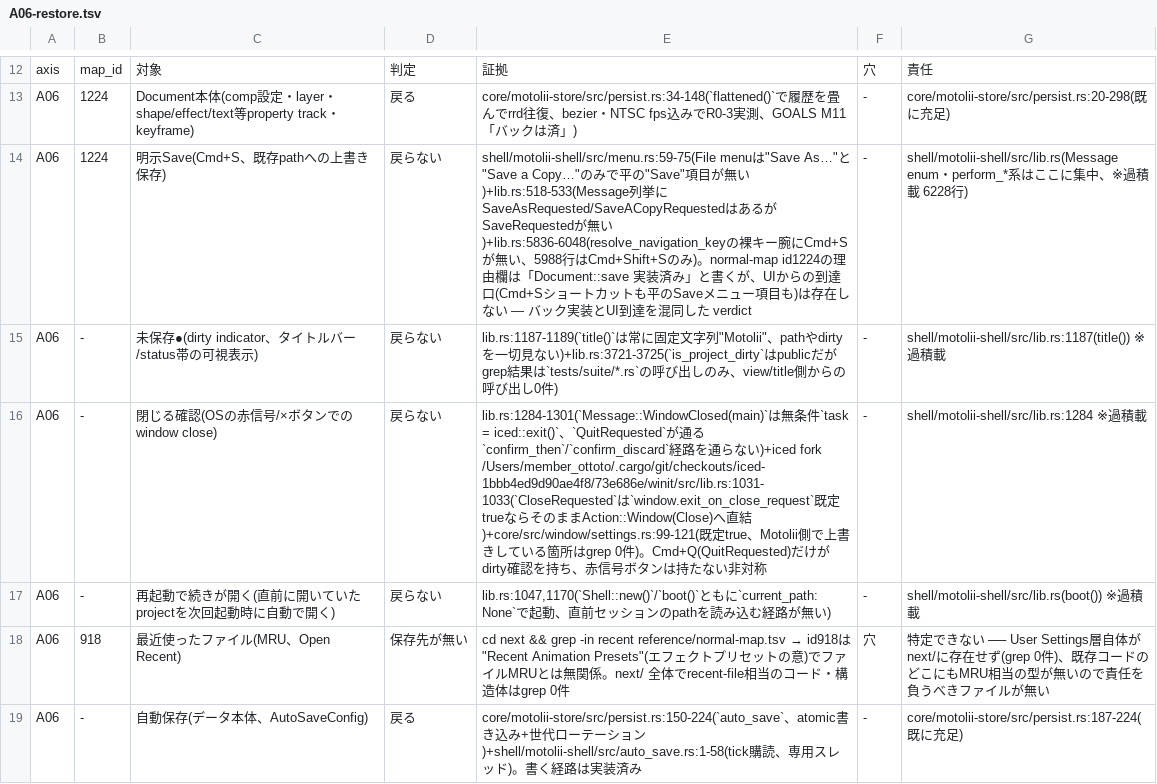
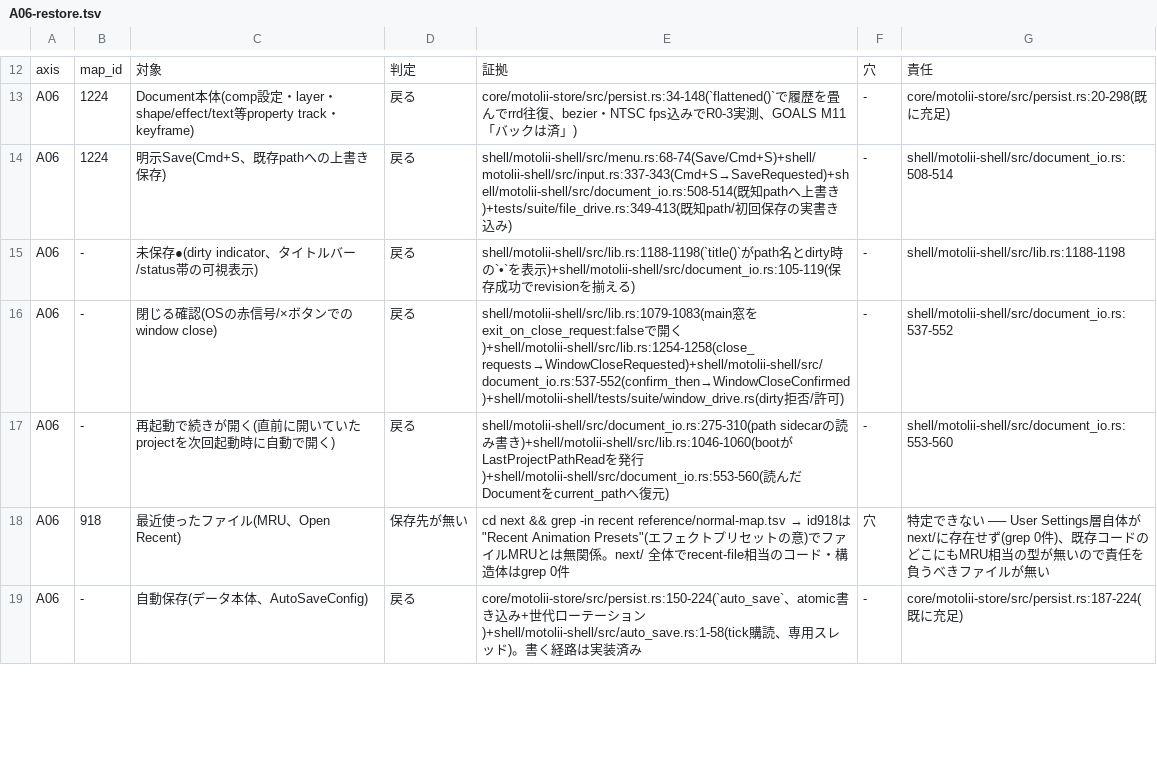
Before and after one commit to oshikaidesu/Motolii, a TSV file: next/reference/axis/A06-restore.tsv, drawn as a sheet; only a part is shown, gaps mark what is left out; the diff covers the shown part only.

Commit message:
docs: reconcile current core acceptance holes

```diff
--- a/next/reference/axis/A06-restore.tsv
+++ b/next/reference/axis/A06-restore.tsv
@@ -13,6 +13,6 @@ axis	map_id	対象	判定	証拠	穴	責任
 A06	1224	Document本体(comp設定・layer・shape/effect/text等property track・keyframe)	戻る	core/motolii-store/src/persist.rs:34-148(`flattened()`で履歴を畳んでrrd往復、bezier・NTSC fps込みでR0-3実測、GOALS M11「バックは済」)	-	core/motolii-store/src/persist.rs:20-298(既に充足)
-A06	1224	明示Save(Cmd+S、既存pathへの上書き保存)	戻らない	shell/motolii-shell/src/menu.rs:59-75(File menuは"Save As…"と"Save a Copy…"のみで平の"Save"項目が無い)+lib.rs:518-533(Message列挙にSaveAsRequested/SaveACopyRequestedはあるがSaveRequestedが無い)+lib.rs:5836-6048(resolve_navigation_keyの裸キー腕にCmd+Sが無い、5988行はCmd+Shift+Sのみ)。normal-map id1224の理由欄は「Document::save 実装済み」と書くが、UIからの到達口(Cmd+Sショートカットも平のSaveメニュー項目も)は存在しない — バック実装とUI到達を混同した verdict	-	shell/motolii-shell/src/lib.rs(Message enum・perform_*系はここに集中、※過積載 6228行)
-A06	-	未保存●(dirty indicator、タイトルバー/status帯の可視表示)	戻らない	lib.rs:1187-1189(`title()`は常に固定文字列"Motolii"、pathやdirtyを一切見ない)+lib.rs:3721-3725(`is_project_dirty`はpublicだがgrep結果は`tests/suite/*.rs`の呼び出しのみ、view/title側からの呼び出し0件)	-	shell/motolii-shell/src/lib.rs:1187(title()) ※過積載
-A06	-	閉じる確認(OSの赤信号/×ボタンでのwindow close)	戻らない	lib.rs:1284-1301(`Message::WindowClosed(main)`は無条件`task = iced::exit()`、`QuitRequested`が通る`confirm_then`/`confirm_discard`経路を通らない)+iced fork /Users/member_ottoto/.cargo/git/checkouts/iced-1bbb4ed9d90ae4f8/73e686e/winit/src/lib.rs:1031-1033(`CloseRequested`は`window.exit_on_close_request`既定trueならそのままAction::Window(Close)へ直結)+core/src/window/settings.rs:99-121(既定true、Motolii側で上書きしている箇所はgrep 0件)。Cmd+Q(QuitRequested)だけがdirty確認を持ち、赤信号ボタンは持たない非対称	-	shell/motolii-shell/src/lib.rs:1284 ※過積載
-A06	-	再起動で続きが開く(直前に開いていたprojectを次回起動時に自動で開く)	戻らない	lib.rs:1047,1170(`Shell::new()`/`boot()`ともに`current_path: None`で起動、直前セッションのpathを読み込む経路が無い)	-	shell/motolii-shell/src/lib.rs(boot()) ※過積載
+A06	1224	明示Save(Cmd+S、既存pathへの上書き保存)	戻る	shell/motolii-shell/src/menu.rs:68-74(Save/Cmd+S)+shell/motolii-shell/src/input.rs:337-343(Cmd+S→SaveRequested)+shell/motolii-shell/src/document_io.rs:508-514(既知pathへ上書き)+tests/suite/file_drive.rs:349-413(既知path/初回保存の実書き込み)	-	shell/motolii-shell/src/document_io.rs:508-514
+A06	-	未保存●(dirty indicator、タイトルバー/status帯の可視表示)	戻る	shell/motolii-shell/src/lib.rs:1188-1198(`title()`がpath名とdirty時の`•`を表示)+shell/motolii-shell/src/document_io.rs:105-119(保存成功でrevisionを揃える)	-	shell/motolii-shell/src/lib.rs:1188-1198
+A06	-	閉じる確認(OSの赤信号/×ボタンでのwindow close)	戻る	shell/motolii-shell/src/lib.rs:1079-1083(main窓をexit_on_close_request:falseで開く)+shell/motolii-shell/src/lib.rs:1254-1258(close_requests→WindowCloseRequested)+shell/motolii-shell/src/document_io.rs:537-552(confirm_then→WindowCloseConfirmed)+shell/motolii-shell/tests/suite/window_drive.rs(dirty拒否/許可)	-	shell/motolii-shell/src/document_io.rs:537-552
+A06	-	再起動で続きが開く(直前に開いていたprojectを次回起動時に自動で開く)	戻る	shell/motolii-shell/src/document_io.rs:275-310(path sidecarの読み書き)+shell/motolii-shell/src/lib.rs:1046-1060(bootがLastProjectPathReadを発行)+shell/motolii-shell/src/document_io.rs:553-560(読んだDocumentをcurrent_pathへ復元)	-	shell/motolii-shell/src/document_io.rs:553-560
 A06	918	最近使ったファイル(MRU、Open Recent)	保存先が無い	cd next && grep -in recent reference/normal-map.tsv → id918は"Recent Animation Presets"(エフェクトプリセットの意)でファイルMRUとは無関係。next/ 全体でrecent-file相当のコード・構造体はgrep 0件	穴	特定できない ── User Settings層自体がnext/に存在せず(grep 0件)、既存コードのどこにもMRU相当の型が無いので責任を負うべきファイルが無い
```
Also changed, not shown: 3 edited cells elsewhere in this file, next/reference/normal-map.tsv, 10 other files.
